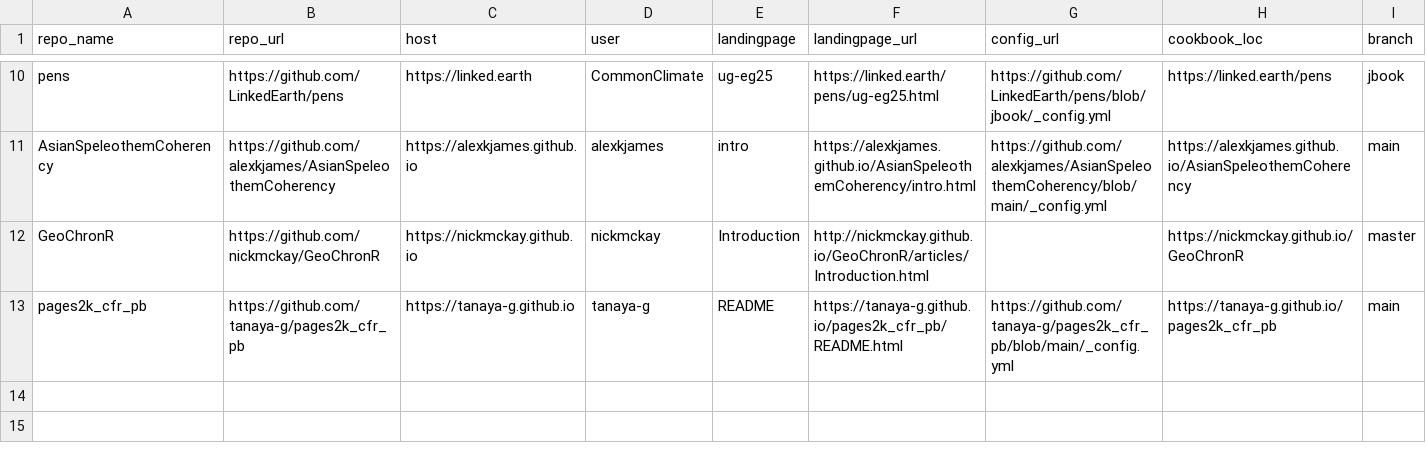
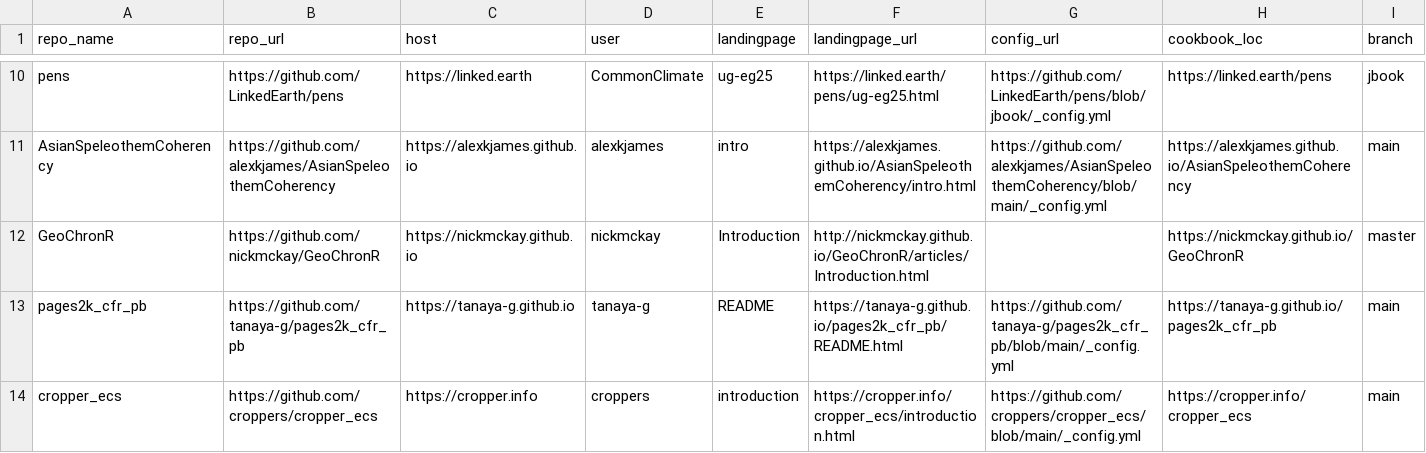
Before and after one commit to LinkedEarth/PaleoBooks, a CSV file: doc/cookbook_gallery.csv, drawn as a sheet; only a part is shown, gaps mark what is left out.

Commit message:
Update cookbook_gallery.csv

```diff
--- a/doc/cookbook_gallery.csv
+++ b/doc/cookbook_gallery.csv
@@ -13 +13,2 @@ GeoChronR,https://github.com/nickmckay/GeoChronR,https://nickmckay.github.io,nic
 pages2k_cfr_pb,https://github.com/tanaya-g/pages2k_cfr_pb,https://tanaya-g.github.io,tanaya-g,README,https://tanaya-g.github.io/pages2k_cfr_pb/README.html,https://github.com/tanaya-g/pages2k_cfr_pb/blob/main/_config.yml, https://tanaya-g.github.io/pages2k_cfr_pb,main
+cropper_ecs,https://github.com/croppers/cropper_ecs,https://cropper.info,croppers,introduction,https://cropper.info/cropper_ecs/introduction.html,https://github.com/croppers/cropper_ecs/blob/main/_config.yml,https://cropper.info/cropper_ecs,main
```
